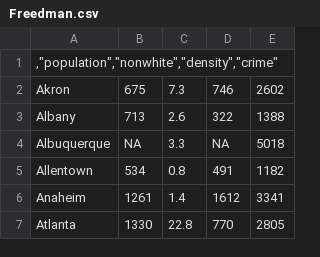
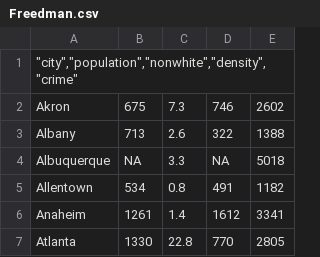
Before and after one commit to jovenluk/packages, a CSV file: Package1/Freedman.csv, drawn as a sheet; only a part is shown.

Commit message:
Add files via upload

```diff
--- a/Package1/Freedman.csv
+++ b/Package1/Freedman.csv
@@ -1,2 +1,2 @@
-",""population"",""nonwhite"",""density"",""crime"""
+"""city"",""population"",""nonwhite"",""density"",""crime"""
 Akron,675,7.3,746,2602
```
